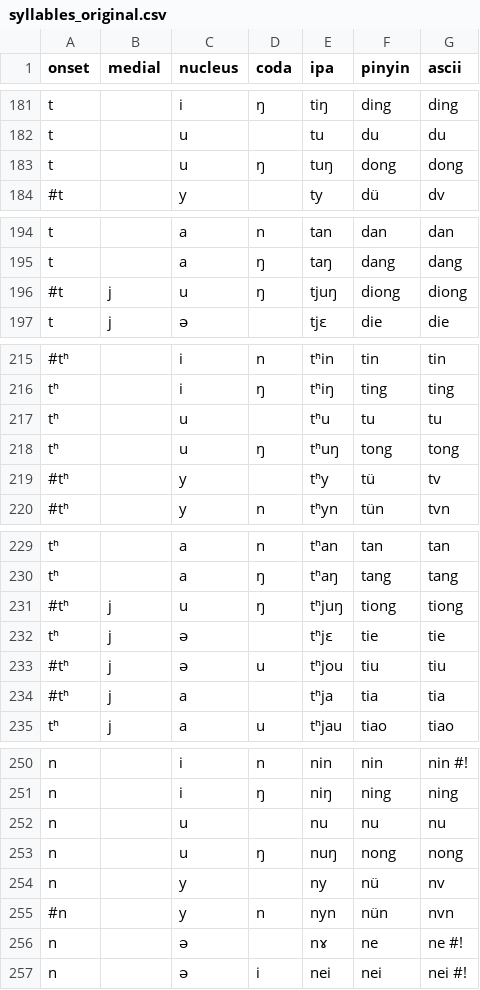
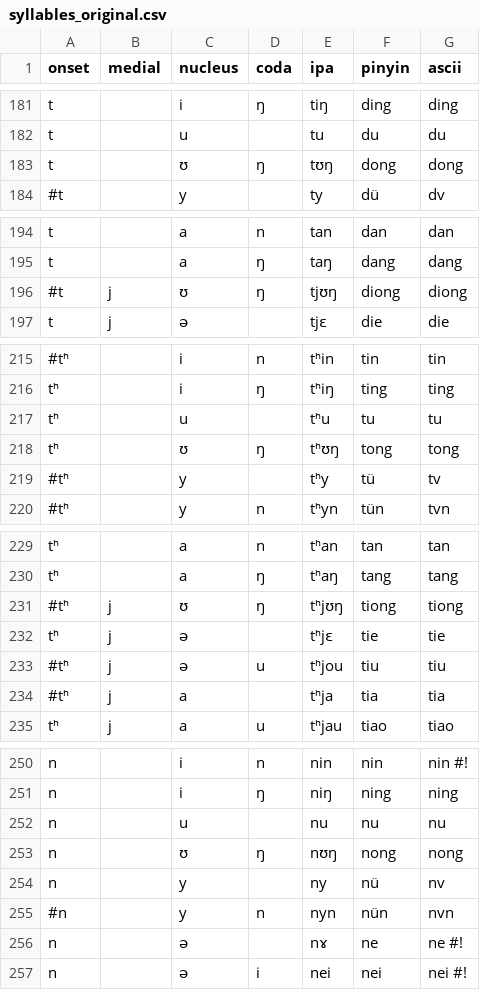
Before and after one commit to abecode/mandarin_tone_recorder, a CSV file: stimuli/syllables_original.csv, drawn as a sheet; only a part is shown, gaps mark what is left out; the diff covers the shown part only.

```diff
--- a/stimuli/syllables_original.csv
+++ b/stimuli/syllables_original.csv
@@ -182,3 +182,3 @@ t,,i,ŋ,tiŋ,ding,ding
 t,,u,,tu,du,du
-t,,u,ŋ,tuŋ,dong,dong
+t,,ʊ,ŋ,tʊŋ,dong,dong
 #t,,y,,ty,dü,dv
@@ -195,3 +195,3 @@ t,,a,n,tan,dan,dan
 t,,a,ŋ,taŋ,dang,dang
-#t,j,u,ŋ,tjuŋ,diong,diong
+#t,j,ʊ,ŋ,tjʊŋ,diong,diong
 t,j,ə,,tjɛ,die,die
@@ -217,3 +217,3 @@ tʰ,,i,ŋ,tʰiŋ,ting,ting
 tʰ,,u,,tʰu,tu,tu
-tʰ,,u,ŋ,tʰuŋ,tong,tong
+tʰ,,ʊ,ŋ,tʰʊŋ,tong,tong
 #tʰ,,y,,tʰy,tü,tv
@@ -230,3 +230,3 @@ tʰ,,a,n,tʰan,tan,tan
 tʰ,,a,ŋ,tʰaŋ,tang,tang
-#tʰ,j,u,ŋ,tʰjuŋ,tiong,tiong
+#tʰ,j,ʊ,ŋ,tʰjʊŋ,tiong,tiong
 tʰ,j,ə,,tʰjɛ,tie,tie
@@ -252,3 +252,3 @@ n,,i,ŋ,niŋ,ning,ning
 n,,u,,nu,nu,nu
-n,,u,ŋ,nuŋ,nong,nong
+n,,ʊ,ŋ,nʊŋ,nong,nong
 n,,y,,ny,nü,nv
```
Also changed, not shown: 78 edited cells elsewhere in this file.
